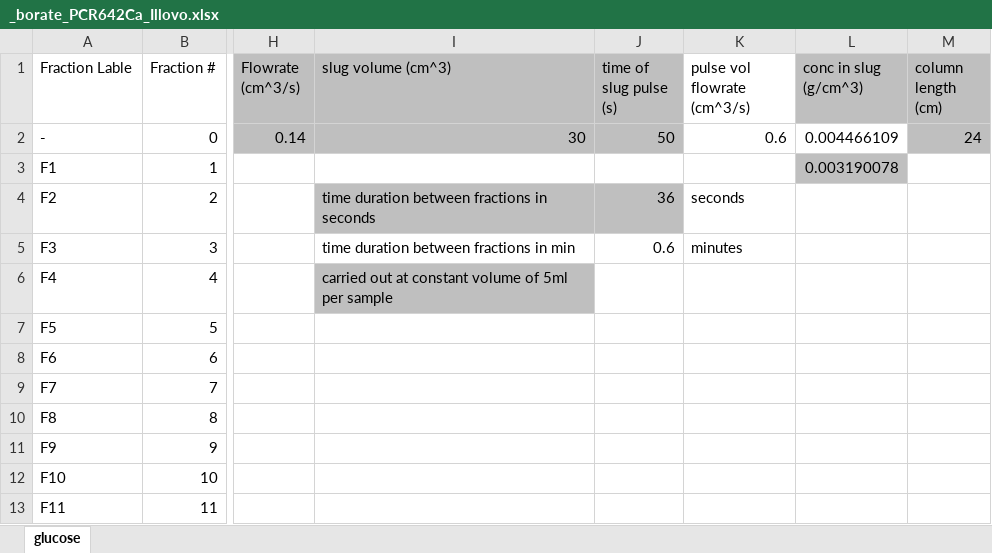
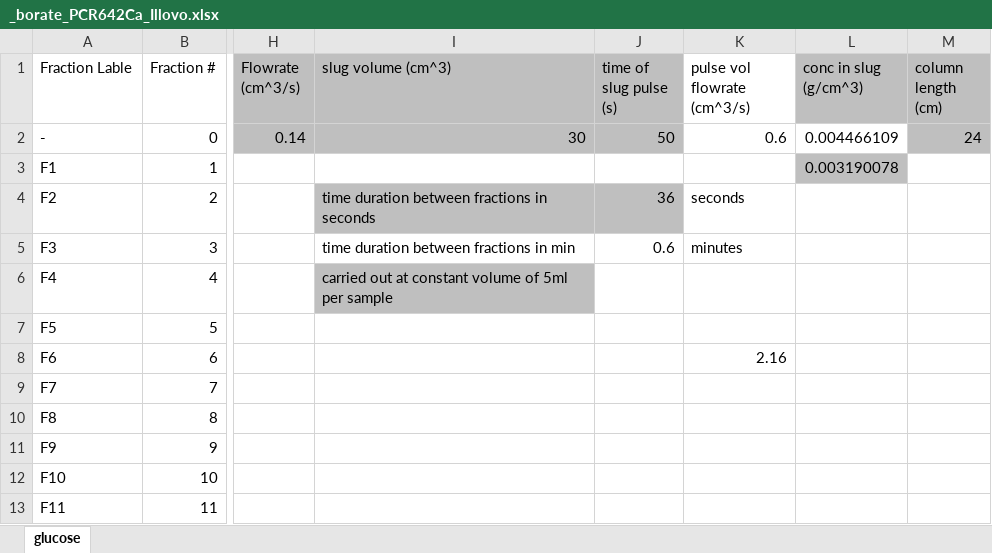
Before and after one commit to Nawa-Punabantu/MEng_Code, an Excel workbook: case3_Borate/Excel_Files/Illovo_waste_water/_borate_PCR642Ca_Illovo.xlsx, sheet glucose, drawn as a sheet; only a part is shown, gaps mark what is left out; values as stored, in another font and other column widths than the file's, no borders; charts and pictures not drawn; the diff names each change by its address in the sheet, - before the commit and + after, or states it on an @@ line.

```diff
--- a/case3_Borate/Excel_Files/Illovo_waste_water/_borate_PCR642Ca_Illovo.xlsx (sheet glucose)
+++ b/case3_Borate/Excel_Files/Illovo_waste_water/_borate_PCR642Ca_Illovo.xlsx (sheet glucose)
-K8 (pulse vol flowrate (cm^3/s)): (empty)
+K8 (pulse vol flowrate (cm^3/s)): 2.16
```
Also changed, not shown: 19 other files.
